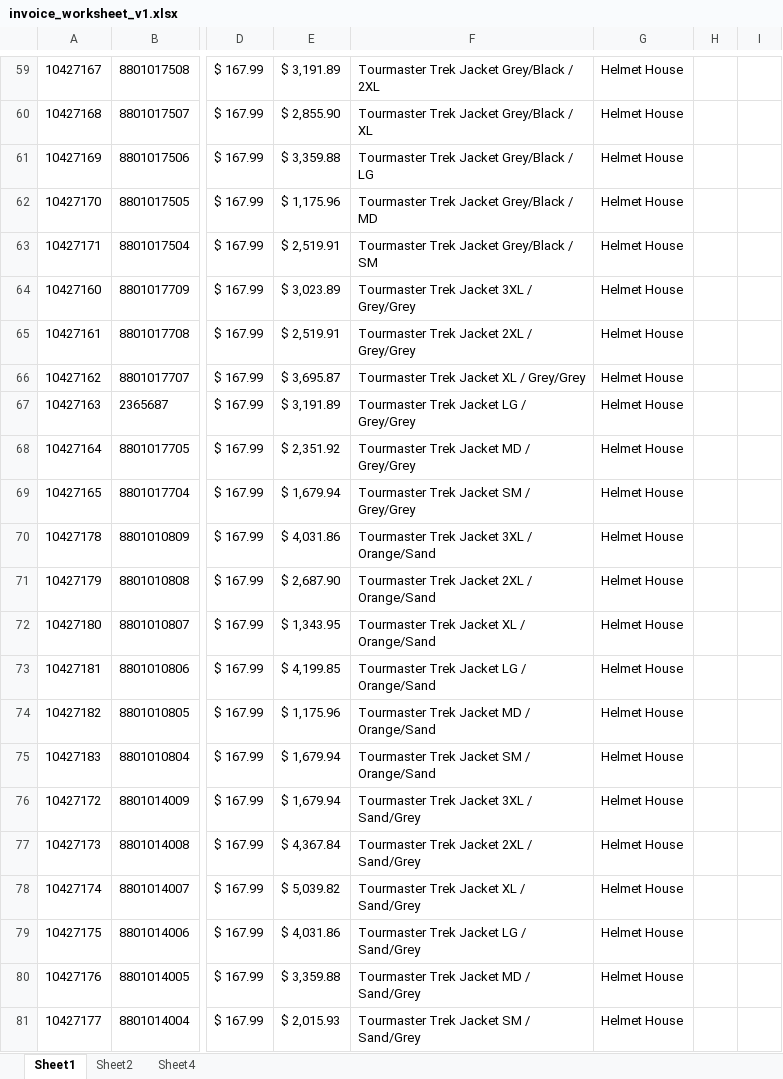
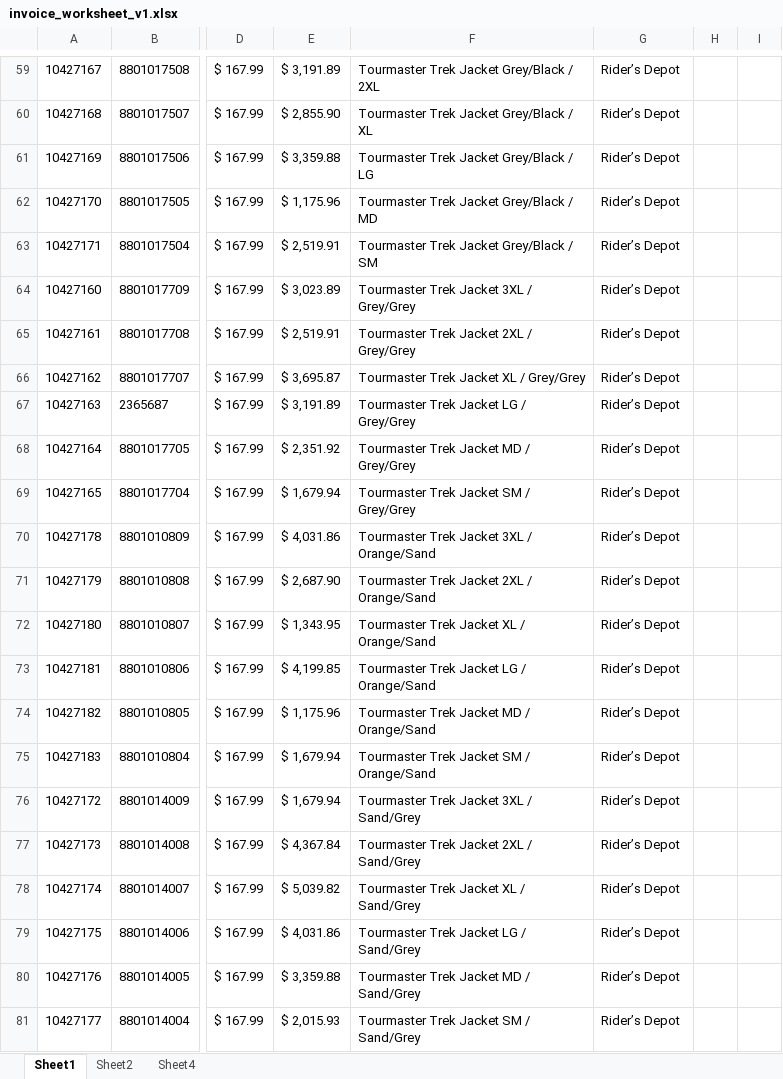
Before and after one commit to haodong191/haodong191.github.io, an Excel workbook: invoice/invoice_worksheet_v1.xlsx, sheet Sheet1, drawn as a sheet; only a part is shown, gaps mark what is left out; values as stored, in another font and other column widths than the file's, no borders; the diff covers the shown part only; the diff names each change by its address in the sheet, - before the commit and + after, or states it on an @@ line.

```diff
--- a/invoice/invoice_worksheet_v1.xlsx (sheet Sheet1)
+++ b/invoice/invoice_worksheet_v1.xlsx (sheet Sheet1)
-G59:G81: Helmet House
+G59:G81: Rider’s Depot
```
Also changed, not shown: 111 edited cells elsewhere in this sheet, 6 other files.
